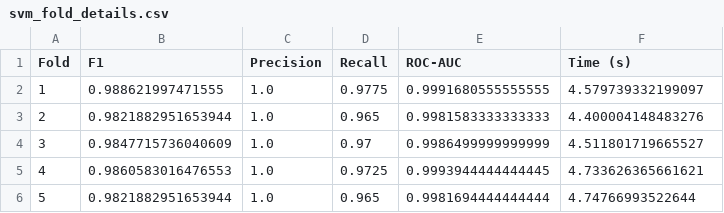
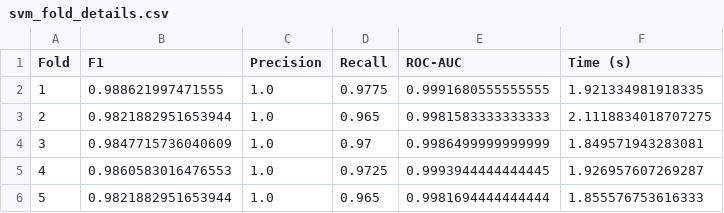
Before and after one commit to essebaiyayaa/phish-detect-ml, a CSV file: results/svm_fold_details.csv, drawn as a sheet.

Commit message:
feat: SVM fold details by strategy

```diff
--- a/results/svm_fold_details.csv
+++ b/results/svm_fold_details.csv
@@ -1,6 +1,6 @@
 Fold,F1,Precision,Recall,ROC-AUC,Time (s)
-1,0.988621997471555,1.0,0.9775,0.9991680555555555,4.579739332199097
-2,0.9821882951653944,1.0,0.965,0.9981583333333333,4.400004148483276
-3,0.9847715736040609,1.0,0.97,0.9986499999999999,4.511801719665527
-4,0.9860583016476553,1.0,0.9725,0.9993944444444445,4.733626365661621
-5,0.9821882951653944,1.0,0.965,0.9981694444444444,4.74766993522644
+1,0.988621997471555,1.0,0.9775,0.9991680555555555,1.921334981918335
+2,0.9821882951653944,1.0,0.965,0.9981583333333333,2.1118834018707275
+3,0.9847715736040609,1.0,0.97,0.9986499999999999,1.849571943283081
+4,0.9860583016476553,1.0,0.9725,0.9993944444444445,1.926957607269287
+5,0.9821882951653944,1.0,0.965,0.9981694444444444,1.855576753616333
```
